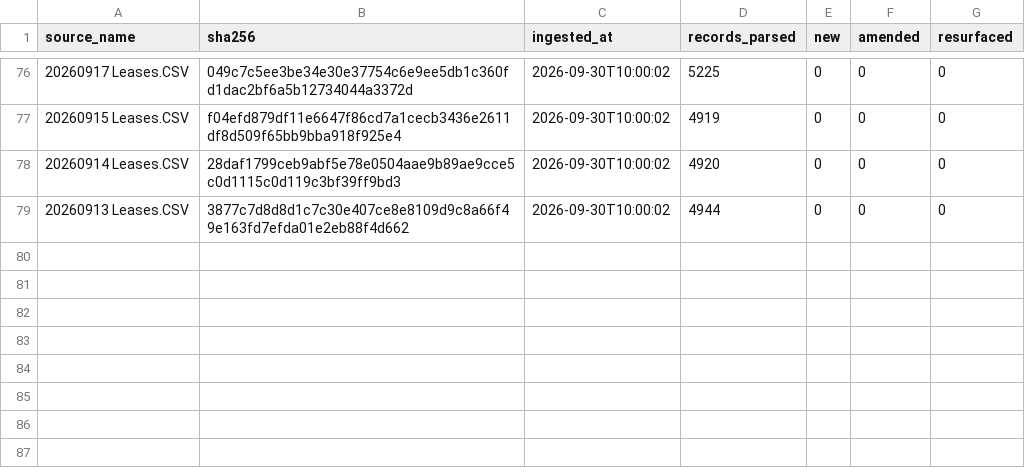
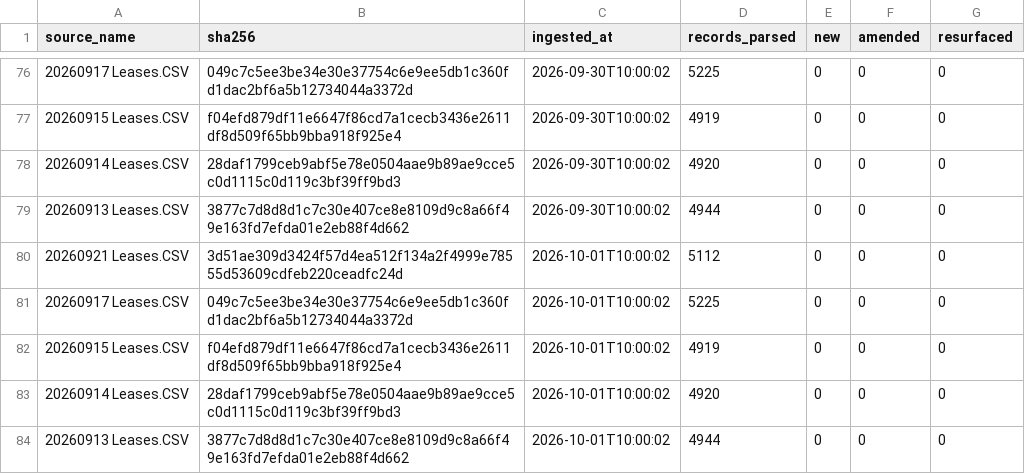
Before and after one commit to mapmaticsgis-maker/gis-permit-intel, a CSV file: data/enverus_leases/ledger.csv, drawn as a sheet; only a part is shown, gaps mark what is left out; the diff names each change by its address in the sheet, - before the commit and + after, or states it on an @@ line.

Commit message:
Enverus lease filings: 2026-10-01

```diff
--- a/data/enverus_leases/ledger.csv
+++ b/data/enverus_leases/ledger.csv
+row 80: 20260921 Leases.CSV | 3d51ae309d3424f57d4ea512f134a2f4999e78555d53609cdfeb220ceadfc24d | 2026-10-01T10:00:02 | 5112 | 0 | 0 | 0
+row 81: 20260917 Leases.CSV | 049c7c5ee3be34e30e37754c6e9ee5db1c360fd1dac2bf6a5b12734044a3372d | 2026-10-01T10:00:02 | 5225 | 0 | 0 | 0
+row 82: 20260915 Leases.CSV | f04efd879df11e6647f86cd7a1cecb3436e2611df8d509f65bb9bba918f925e4 | 2026-10-01T10:00:02 | 4919 | 0 | 0 | 0
+row 83: 20260914 Leases.CSV | 28daf1799ceb9abf5e78e0504aae9b89ae9cce5c0d1115c0d119c3bf39ff9bd3 | 2026-10-01T10:00:02 | 4920 | 0 | 0 | 0
+row 84: 20260913 Leases.CSV | 3877c7d8d8d1c7c30e407ce8e8109d9c8a66f49e163fd7efda01e2eb88f4d662 | 2026-10-01T10:00:02 | 4944 | 0 | 0 | 0
```
Also changed, not shown: 1 other file.
